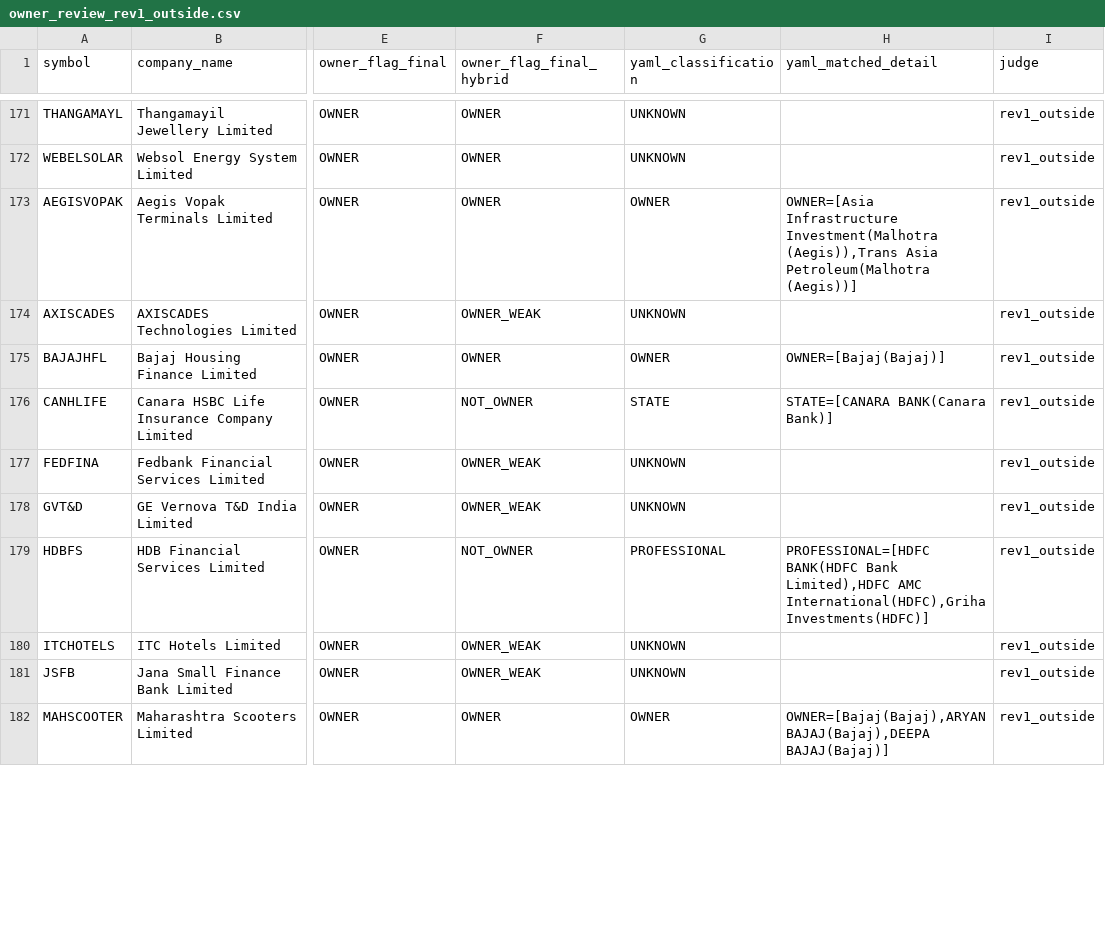
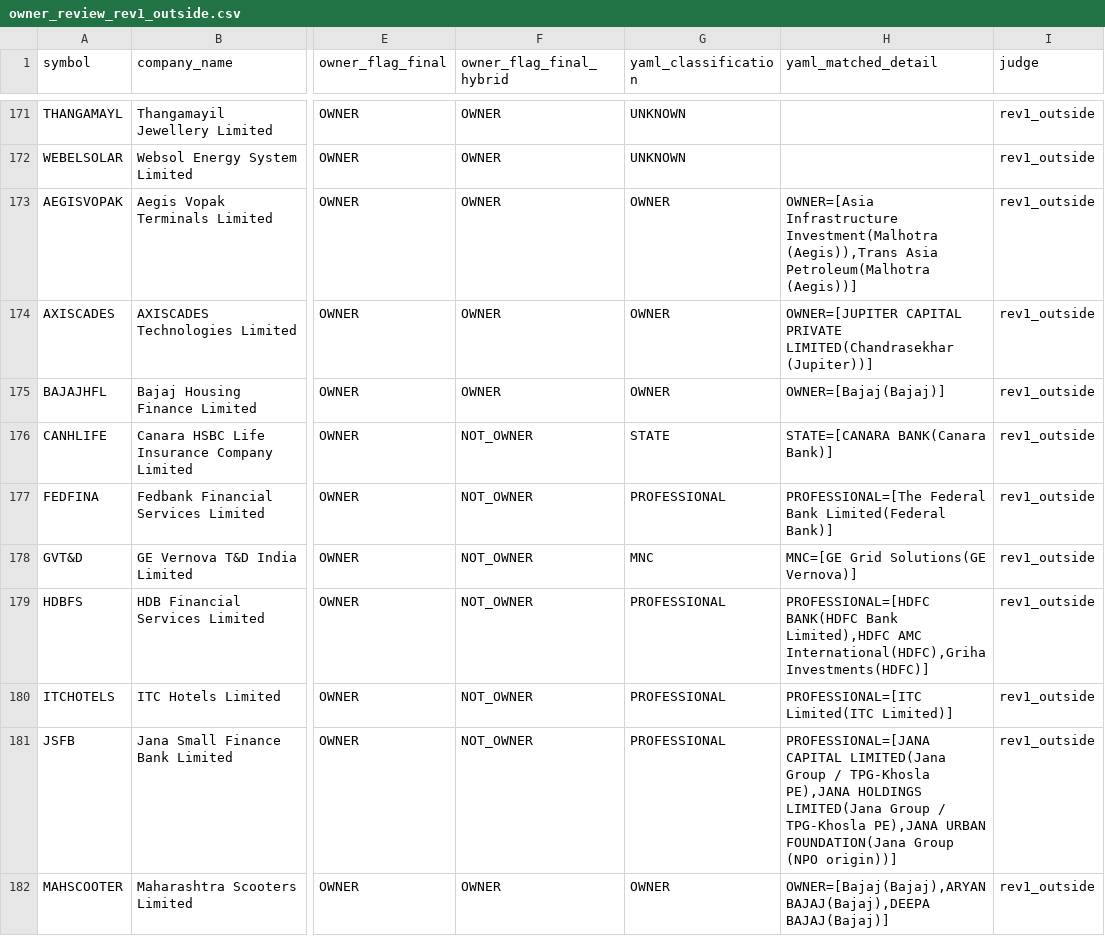
Before and after one commit to YH-05/finance, a CSV file: notebook/NSE/data/exports/nse/owner_review_rev1_outside.csv, drawn as a sheet; only a part is shown, gaps mark what is left out; the diff covers the shown part only; the diff names each change by its address in the sheet, - before the commit and + after, or states it on an @@ line.

```diff
--- a/notebook/NSE/data/exports/nse/owner_review_rev1_outside.csv
+++ b/notebook/NSE/data/exports/nse/owner_review_rev1_outside.csv
-F174 (owner_flag_final_hybrid): OWNER_WEAK
+F174 (owner_flag_final_hybrid): OWNER
-G174 (yaml_classification): UNKNOWN
+G174 (yaml_classification): OWNER
-H174 (yaml_matched_detail): (empty)
+H174 (yaml_matched_detail): OWNER=[JUPITER CAPITAL PRIVATE LIMITED(Chandrasekhar (Jupiter))]
-F177:F178 (owner_flag_final_hybrid): OWNER_WEAK
+F177:F178 (owner_flag_final_hybrid): NOT_OWNER
-G177 (yaml_classification): UNKNOWN
+G177 (yaml_classification): PROFESSIONAL
-H177 (yaml_matched_detail): (empty)
+H177 (yaml_matched_detail): PROFESSIONAL=[The Federal Bank Limited(Federal Bank)]
-G178 (yaml_classification): UNKNOWN
+G178 (yaml_classification): MNC
-H178 (yaml_matched_detail): (empty)
+H178 (yaml_matched_detail): MNC=[GE Grid Solutions(GE Vernova)]
-F180:F181 (owner_flag_final_hybrid): OWNER_WEAK
+F180:F181 (owner_flag_final_hybrid): NOT_OWNER
-G180:G181 (yaml_classification): UNKNOWN
+G180:G181 (yaml_classification): PROFESSIONAL
-H180 (yaml_matched_detail): (empty)
+H180 (yaml_matched_detail): PROFESSIONAL=[ITC Limited(ITC Limited)]
-H181 (yaml_matched_detail): (empty)
+H181 (yaml_matched_detail): PROFESSIONAL=[JANA CAPITAL LIMITED(Jana Group / TPG-Khosla PE),JANA HOLDINGS LIMITED(Jana Group / TPG-Khosla PE),JANA URBAN FOUNDATION(Jana Group (NPO origin))]
```
Also changed, not shown: 15 edited cells elsewhere in this file, notebook/NSE/data/exports/nse/rev1_outside_review.csv, 6 other files.
